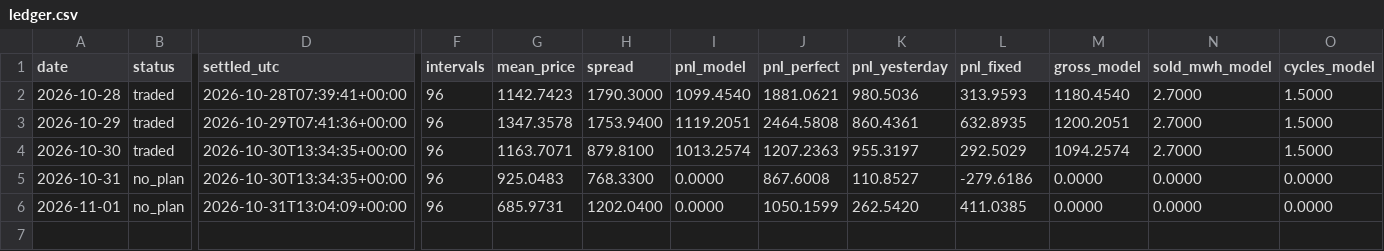
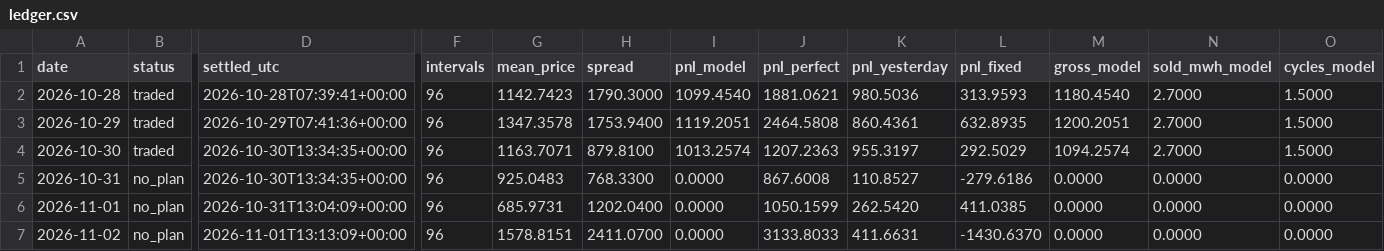
Before and after one commit to kwwaleszczynski-del/pl-bess-paper-trading, a CSV file: ledger.csv, drawn as a sheet; only a part is shown, gaps mark what is left out; rows hold the shown columns only; the diff names each change by its address in the sheet, - before the commit and + after, or states it on an @@ line.

```diff
--- a/ledger.csv
+++ b/ledger.csv
+row 7: 2026-11-02 | no_plan | 2026-11-01T13:13:09+00:00 | 96 | 1578.8151 | 2411.0700 | 0.0000 | 3133.8033 | 411.6631 | -1430.6370 | 0.0000 | 0.0000 | 0.0000
```
Also changed, not shown: 1 other file.
